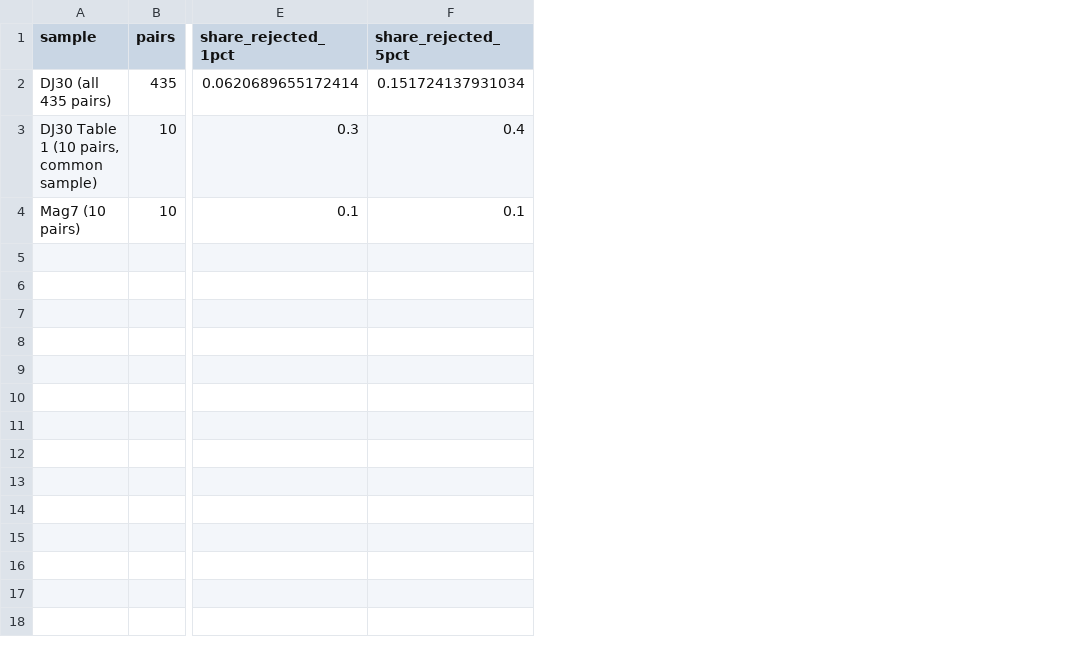
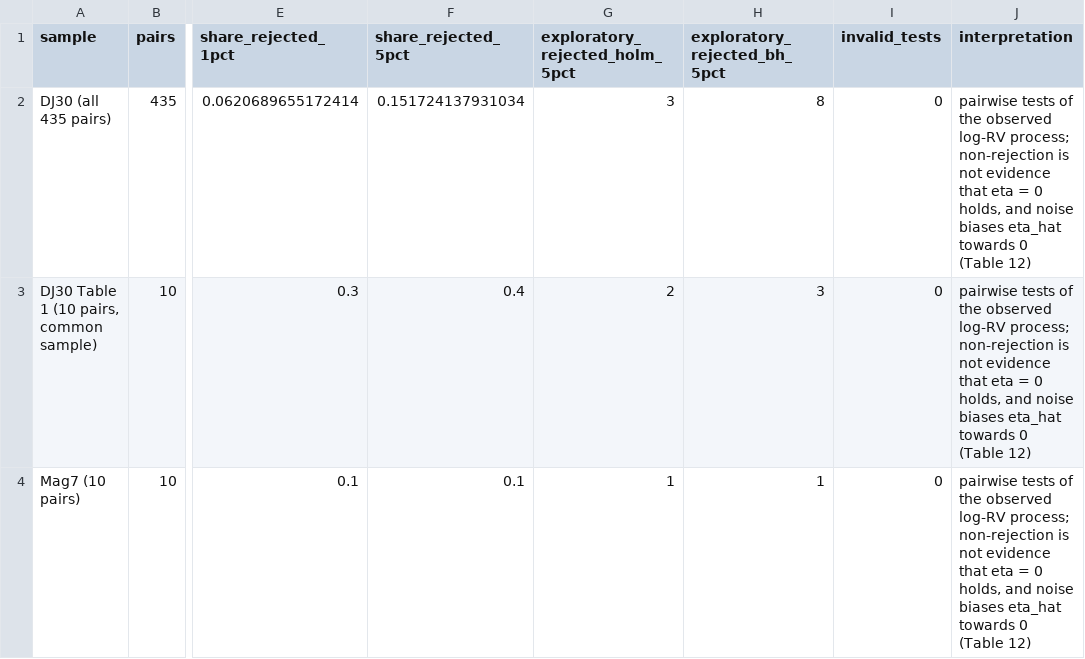
Before and after one commit to candlemandle/Re_Search, a CSV file: results/tables/code_a_time_reversibility_summary.csv, drawn as a sheet; only a part is shown, gaps mark what is left out; the diff names each change by its address in the sheet, - before the commit and + after, or states it on an @@ line.

```diff
--- a/results/tables/code_a_time_reversibility_summary.csv
+++ b/results/tables/code_a_time_reversibility_summary.csv
+column G (exploratory_rejected_holm_5pct), rows 2-4: 3 | 2 | 1
+column H (exploratory_rejected_bh_5pct), rows 2-4: 8 | 3 | 1
+column I (invalid_tests), rows 2-4: all 0
+column J (interpretation), rows 2-4: all pairwise tests of the observed log-RV process; non-rejection is not evidence that eta = 0 holds, and noise biases eta_hat towards 0 (Table 12)
```
Also changed, not shown: results/tables/code_a_table01_estimates.csv, results/tables/code_a_time_reversibility_mag7.csv, 14 other files.
